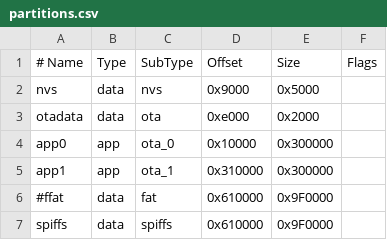
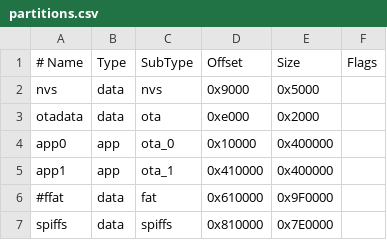
Before and after one commit to nakhonthai/ESP32APRS_T-TWR, a CSV file: partitions.csv, drawn as a sheet.

```diff
--- a/partitions.csv
+++ b/partitions.csv
@@ -3,5 +3,5 @@ nvs,      data, nvs,     0x9000,  0x5000,
 otadata,  data, ota,     0xe000,  0x2000,
-app0,     app,  ota_0,   0x10000, 0x300000,
-app1,     app,  ota_1,   0x310000,0x300000,
+app0,     app,  ota_0,   0x10000, 0x400000,
+app1,     app,  ota_1,   0x410000,0x400000,
 #ffat,     data, fat,     0x610000,0x9F0000,
-spiffs,     data, spiffs,     0x610000,0x9F0000,
+spiffs,     data, spiffs,     0x810000,0x7E0000,
```
Also changed, not shown: 27 other files.
